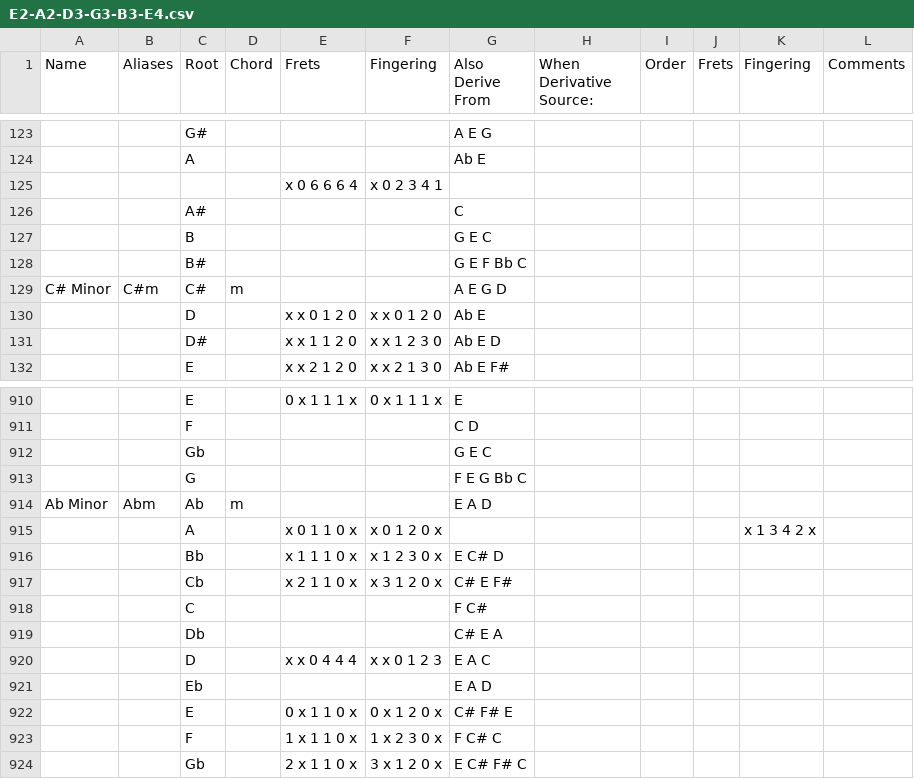
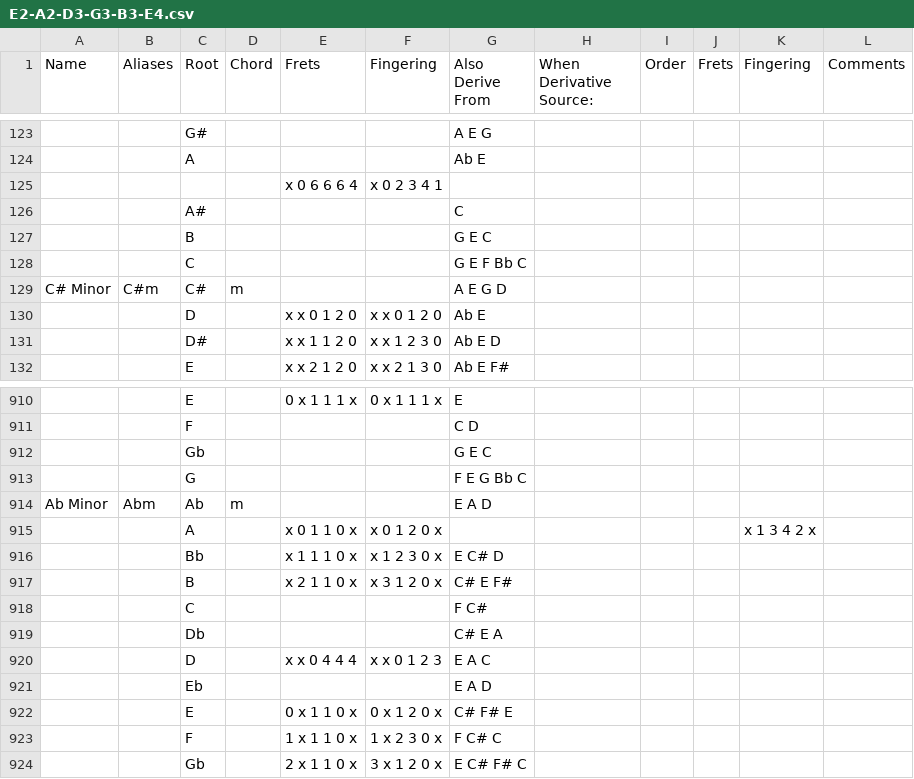
Before and after one commit to youtabmedia/chords, a CSV file: static/instruments/guitar/E2-A2-D3-G3-B3-E4.csv, drawn as a sheet; only a part is shown, gaps mark what is left out; the diff names each change by its address in the sheet, - before the commit and + after, or states it on an @@ line.

Commit message:
- more chords

```diff
--- a/static/instruments/guitar/E2-A2-D3-G3-B3-E4.csv
+++ b/static/instruments/guitar/E2-A2-D3-G3-B3-E4.csv
-C128 (Root): B#
+C128 (Root): C
-C917 (Root): Cb
+C917 (Root): B
```
Also changed, not shown: 7 other files.
